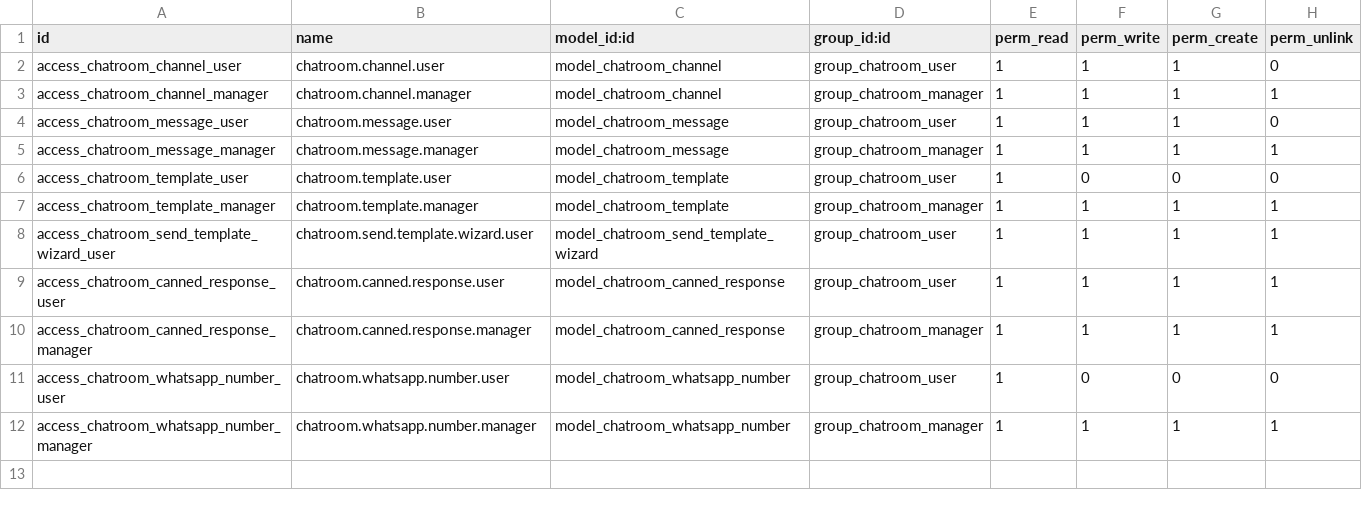
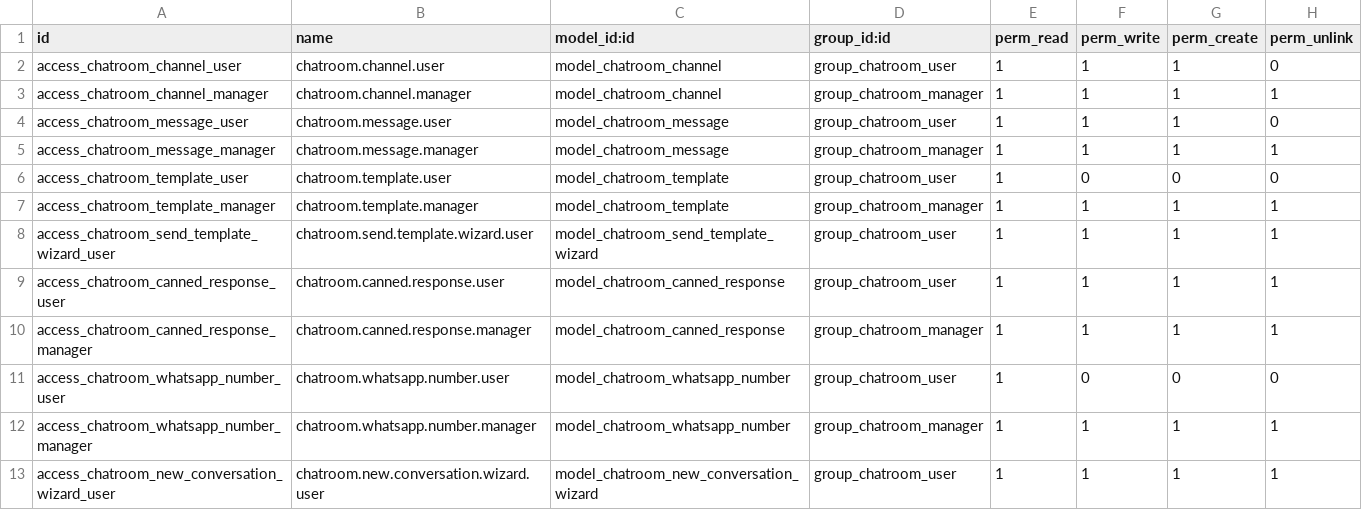
Before and after one commit to brphoto/Prueba_Odoo, a CSV file: chatroom_whatsapp/security/ir.model.access.csv, drawn as a sheet.

```diff
--- a/chatroom_whatsapp/security/ir.model.access.csv
+++ b/chatroom_whatsapp/security/ir.model.access.csv
@@ -12 +12,2 @@ access_chatroom_whatsapp_number_user,chatroom.whatsapp.number.user,model_chatroo
 access_chatroom_whatsapp_number_manager,chatroom.whatsapp.number.manager,model_chatroom_whatsapp_number,group_chatroom_manager,1,1,1,1
+access_chatroom_new_conversation_wizard_user,chatroom.new.conversation.wizard.user,model_chatroom_new_conversation_wizard,group_chatroom_user,1,1,1,1
```
Also changed, not shown: 14 other files.
